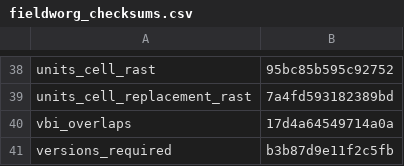
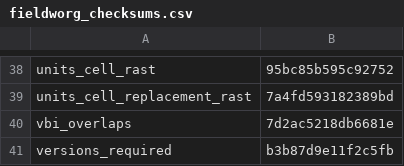
Before and after one commit to inbo/n2khab-mne-designs, a CSV file: 100_design_common/010_prototyping_sampling_and_revisit_design/data/text/intermediate/fieldworg_checksums.csv, drawn as a sheet; only a part is shown, gaps mark what is left out.

Commit message:
REP, fworg-script: update extra obj checksum due to dplyr 1.2.0

```diff
--- a/100_design_common/010_prototyping_sampling_and_revisit_design/data/text/intermediate/fieldworg_checksums.csv
+++ b/100_design_common/010_prototyping_sampling_and_revisit_design/data/text/intermediate/fieldworg_checksums.csv
@@ -39,3 +39,3 @@ units_cell_rast,95bc85b595c92752
 units_cell_replacement_rast,7a4fd593182389bd
-vbi_overlaps,17d4a64549714a0a
+vbi_overlaps,7d2ac5218db6681e
 versions_required,b3b87d9e11f2c5fb
```
